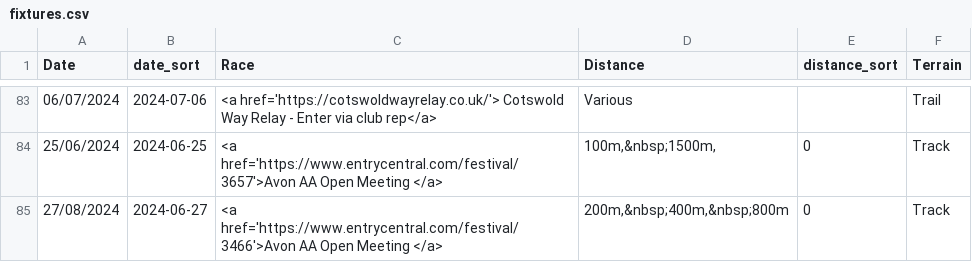
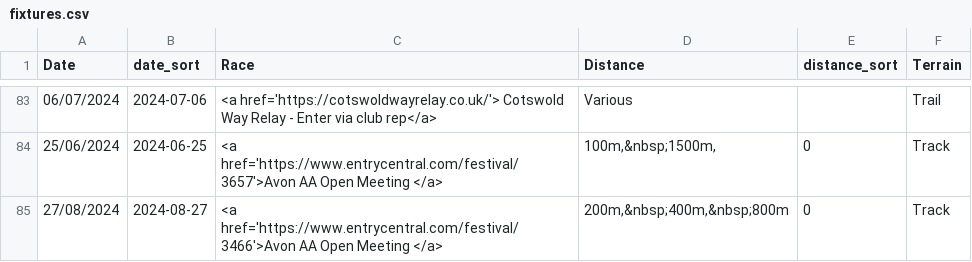
Before and after one commit to CLCStriders/striders, a CSV file: _data/fixtures.csv, drawn as a sheet; only a part is shown, gaps mark what is left out.

Commit message:
Update fixtures.csv

```diff
--- a/_data/fixtures.csv
+++ b/_data/fixtures.csv
@@ -84,2 +84,2 @@ Date,date_sort,Race,Distance,distance_sort,Terrain
 25/06/2024,2024-06-25,<a href='https://www.entrycentral.com/festival/3657'>Avon AA Open Meeting </a>,"100m,&nbsp;1500m,",0,Track
-27/08/2024,2024-06-27,<a href='https://www.entrycentral.com/festival/3466'>Avon AA Open Meeting </a>,"200m,&nbsp;400m,&nbsp;800m",0,Track
+27/08/2024,2024-08-27,<a href='https://www.entrycentral.com/festival/3466'>Avon AA Open Meeting </a>,"200m,&nbsp;400m,&nbsp;800m",0,Track
```
